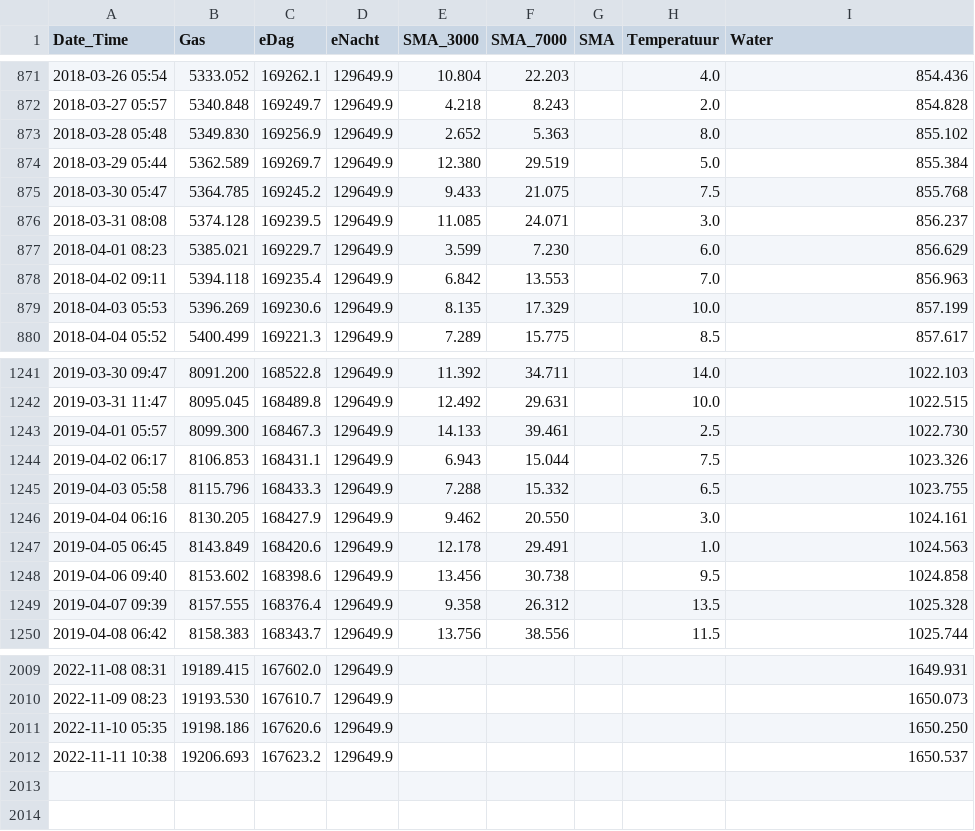
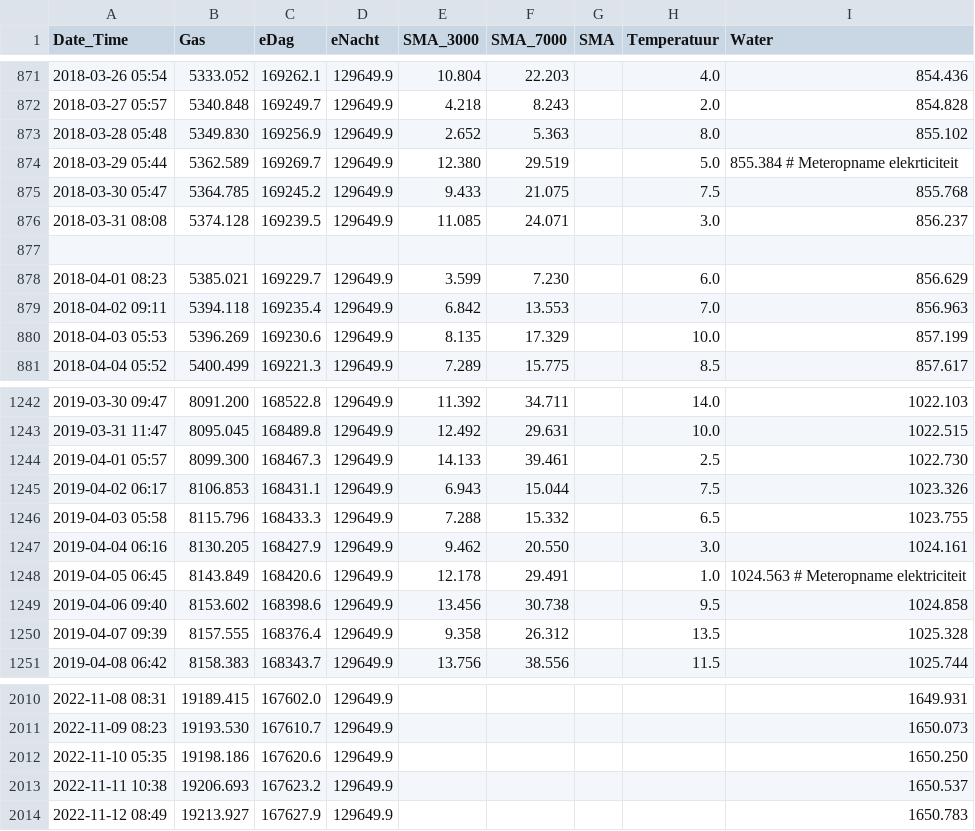
Before and after one commit to rhuygen/Meterstanden, a CSV file: Data/Meterstanden.csv, drawn as a sheet; only a part is shown, gaps mark what is left out.

Commit message:
Daily updates

```diff
--- a/Data/Meterstanden.csv
+++ b/Data/Meterstanden.csv
@@ -873,5 +873,6 @@ Date_Time,Gas,eDag,eNacht,SMA_3000,SMA_7000,SMA,Temperatuur,Water
 2018-03-28 05:48,5349.830,169256.9,129649.9,2.652,5.363,,8.0,855.102
-2018-03-29 05:44,5362.589,169269.7,129649.9,12.380,29.519,,5.0,855.384
+2018-03-29 05:44,5362.589,169269.7,129649.9,12.380,29.519,,5.0,855.384  # Meteropname elekrticiteit
 2018-03-30 05:47,5364.785,169245.2,129649.9,9.433,21.075,,7.5,855.768
 2018-03-31 08:08,5374.128,169239.5,129649.9,11.085,24.071,,3.0,856.237
+
 2018-04-01 08:23,5385.021,169229.7,129649.9,3.599,7.230,,6.0,856.629
@@ -1246,3 +1247,3 @@ Date_Time,Gas,eDag,eNacht,SMA_3000,SMA_7000,SMA,Temperatuur,Water
 2019-04-04 06:16,8130.205,168427.9,129649.9, 9.462,20.550,, 3.0,1024.161
-2019-04-05 06:45,8143.849,168420.6,129649.9,12.178,29.491,, 1.0,1024.563
+2019-04-05 06:45,8143.849,168420.6,129649.9,12.178,29.491,, 1.0,1024.563  # Meteropname elektriciteit
 2019-04-06 09:40,8153.602,168398.6,129649.9,13.456,30.738,, 9.5,1024.858
@@ -2012 +2013,2 @@ Date_Time,Gas,eDag,eNacht,SMA_3000,SMA_7000,SMA,Temperatuur,Water
 2022-11-11 10:38,19206.693,167623.2,129649.9,,,,,1650.537
+2022-11-12 08:49,19213.927,167627.9,129649.9,,,,,1650.783
```
